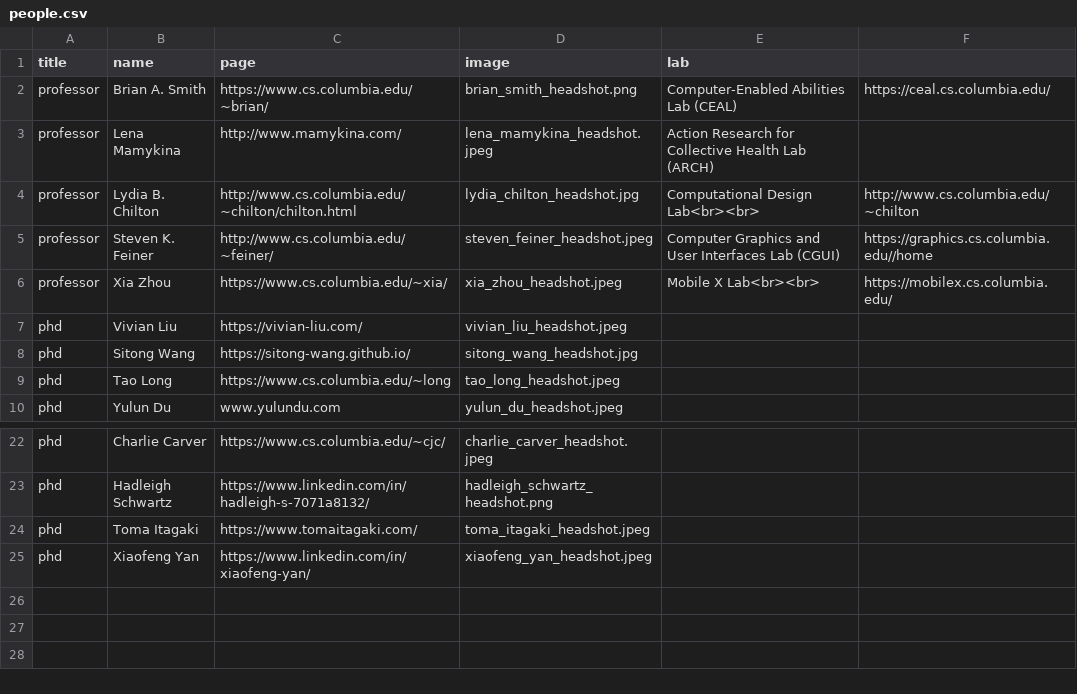
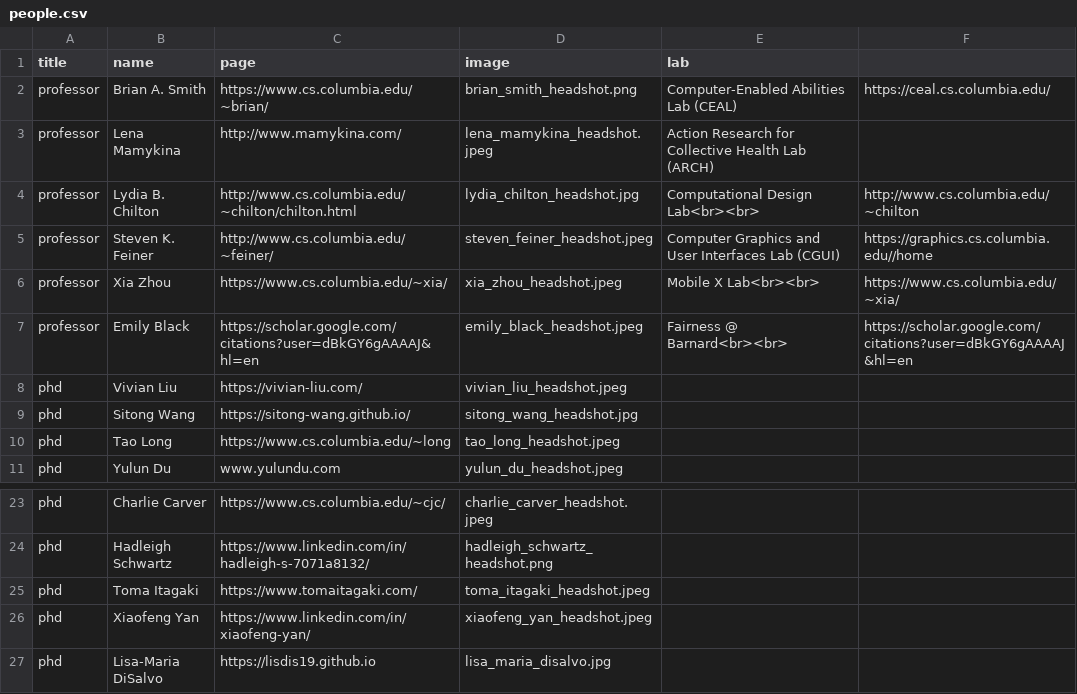
Before and after one commit to ColumbiaHCI/ColumbiaHCI.github.io, a CSV file: data/people.csv, drawn as a sheet; only a part is shown, gaps mark what is left out.

```diff
--- a/data/people.csv
+++ b/data/people.csv
@@ -5,3 +5,4 @@ professor,Lydia B. Chilton,http://www.cs.columbia.edu/~chilton/chilton.html,lydi
 professor,Steven K. Feiner,http://www.cs.columbia.edu/~feiner/,steven_feiner_headshot.jpeg,Computer Graphics and User Interfaces Lab (CGUI),https://graphics.cs.columbia.edu//home
-professor,Xia Zhou,https://www.cs.columbia.edu/~xia/,xia_zhou_headshot.jpeg,Mobile X Lab<br><br>,https://mobilex.cs.columbia.edu/
+professor,Xia Zhou,https://www.cs.columbia.edu/~xia/,xia_zhou_headshot.jpeg,Mobile X Lab<br><br>,https://www.cs.columbia.edu/~xia/
+professor,Emily Black,https://scholar.google.com/citations?user=dBkGY6gAAAAJ&hl=en,emily_black_headshot.jpeg,Fairness @ Barnard<br><br>,https://scholar.google.com/citations?user=dBkGY6gAAAAJ&hl=en
 phd ,Vivian Liu,https://vivian-liu.com/,vivian_liu_headshot.jpeg,,
@@ -25 +26,2 @@ phd ,Toma Itagaki,https://www.tomaitagaki.com/,toma_itagaki_headshot.jpeg,,
 phd ,Xiaofeng Yan,https://www.linkedin.com/in/xiaofeng-yan/,xiaofeng_yan_headshot.jpeg,,
+phd ,Lisa-Maria DiSalvo, https://lisdis19.github.io,lisa_maria_disalvo.jpg
```
Also changed, not shown: 2 other files.
